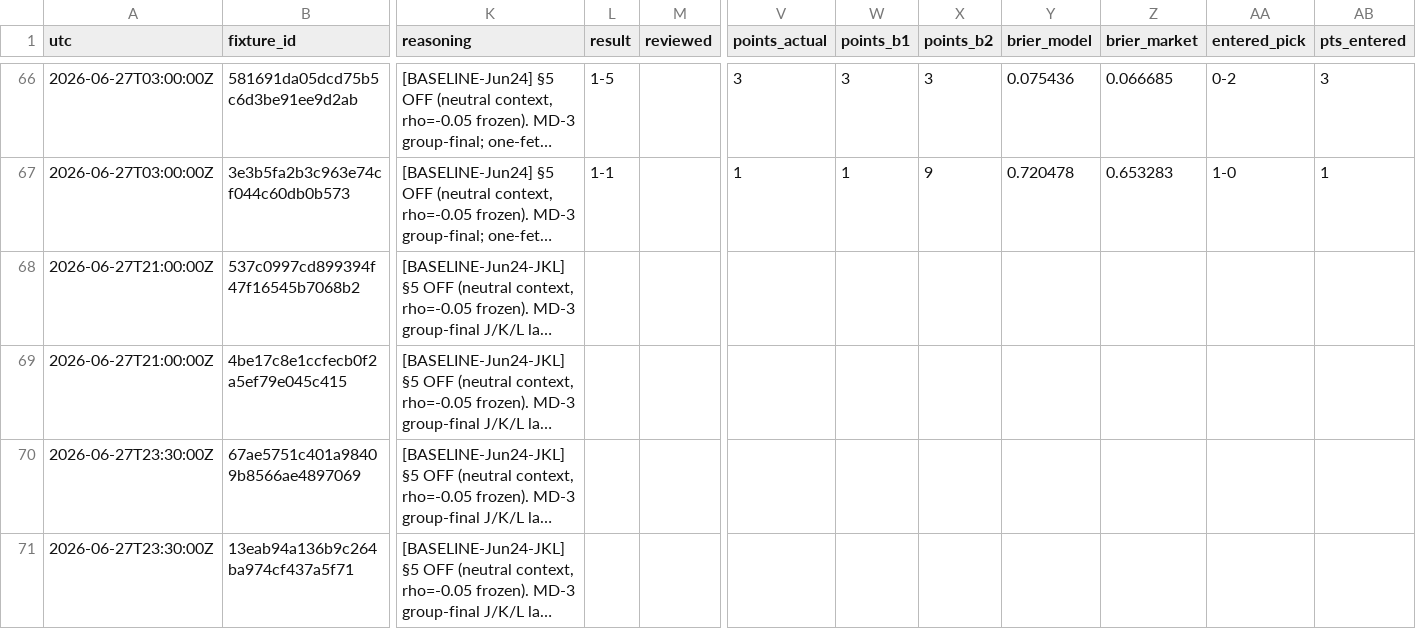
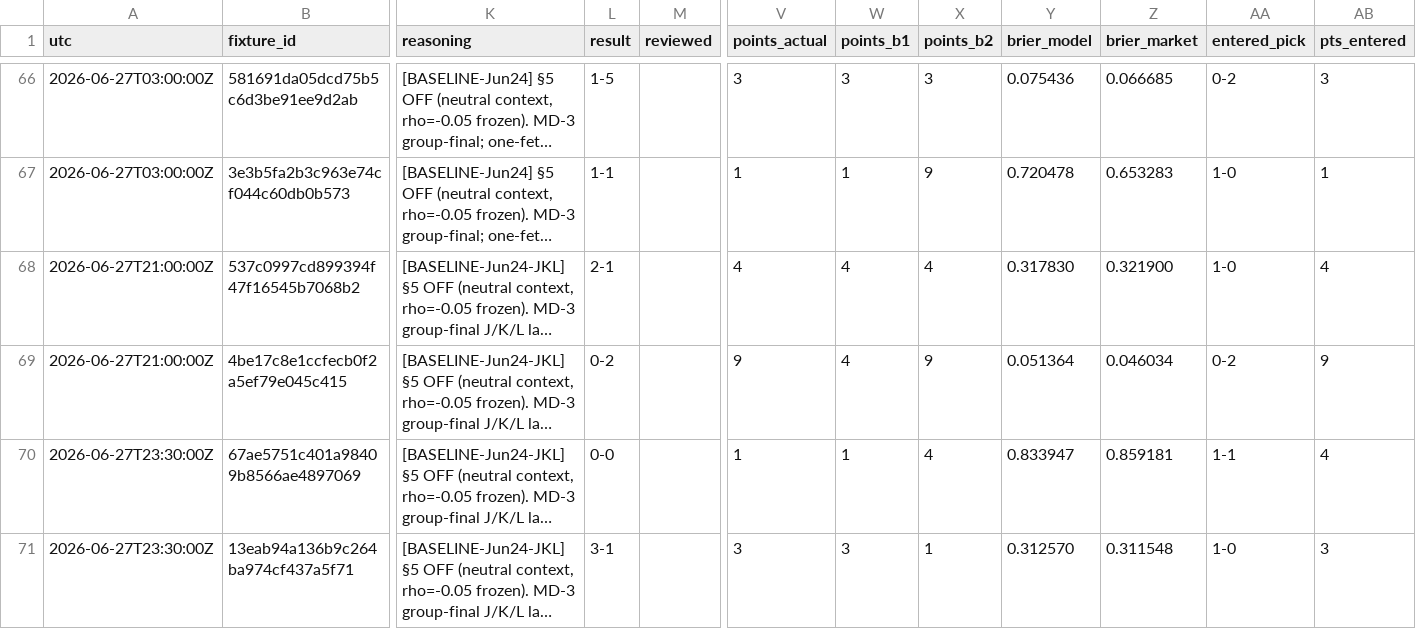
Before and after one commit to sdamianiw/pollagol-sim, a CSV file: predictions/decisions.csv, drawn as a sheet; only a part is shown, gaps mark what is left out; long unchanged cells end in …; the diff covers the shown part only; the diff names each change by its address in the sheet, - before the commit and + after, or states it on an @@ line.

```diff
--- a/predictions/decisions.csv
+++ b/predictions/decisions.csv
-L68 (result): (empty)
+L68 (result): 2-1
-V68 (points_actual): (empty)
+V68 (points_actual): 4
-W68:W69 (points_b1): (empty)
+W68:W69 (points_b1): 4
-X68 (points_b2): (empty)
+X68 (points_b2): 4
-Y68 (brier_model): (empty)
+Y68 (brier_model): 0.317830
-Z68 (brier_market): (empty)
+Z68 (brier_market): 0.321900
-AA68 (entered_pick): (empty)
+AA68 (entered_pick): 1-0
-AB68 (pts_entered): (empty)
+AB68 (pts_entered): 4
-L69 (result): (empty)
+L69 (result): 0-2
-V69 (points_actual): (empty)
+V69 (points_actual): 9
-X69 (points_b2): (empty)
+X69 (points_b2): 9
-Y69 (brier_model): (empty)
+Y69 (brier_model): 0.051364
-Z69 (brier_market): (empty)
+Z69 (brier_market): 0.046034
-AA69 (entered_pick): (empty)
+AA69 (entered_pick): 0-2
-AB69 (pts_entered): (empty)
+AB69 (pts_entered): 9
-L70 (result): (empty)
+L70 (result): 0-0
-V70 (points_actual): (empty)
+V70 (points_actual): 1
-W70 (points_b1): (empty)
+W70 (points_b1): 1
-X70 (points_b2): (empty)
+X70 (points_b2): 4
-Y70 (brier_model): (empty)
+Y70 (brier_model): 0.833947
-Z70 (brier_market): (empty)
+Z70 (brier_market): 0.859181
-AA70 (entered_pick): (empty)
+AA70 (entered_pick): 1-1
-AB70 (pts_entered): (empty)
+AB70 (pts_entered): 4
-L71 (result): (empty)
+L71 (result): 3-1
-V71 (points_actual): (empty)
+V71 (points_actual): 3
-W71 (points_b1): (empty)
+W71 (points_b1): 3
-X71 (points_b2): (empty)
+X71 (points_b2): 1
-Y71 (brier_model): (empty)
+Y71 (brier_model): 0.312570
-Z71 (brier_market): (empty)
+Z71 (brier_market): 0.311548
-AA71 (entered_pick): (empty)
+AA71 (entered_pick): 1-0
-AB71 (pts_entered): (empty)
+AB71 (pts_entered): 3
```
Also changed, not shown: 16 edited cells elsewhere in this file, standings/standings_log.csv, 3 other files.
